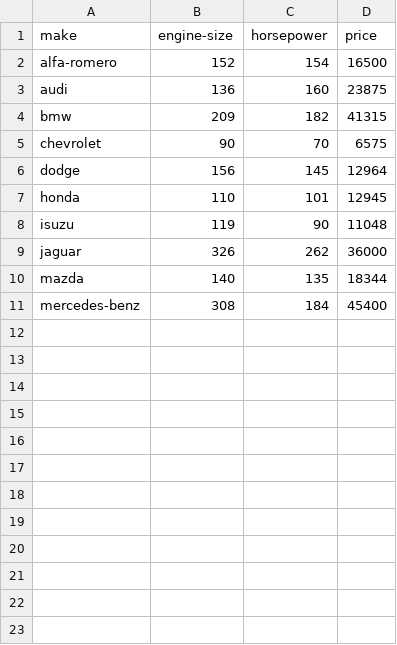
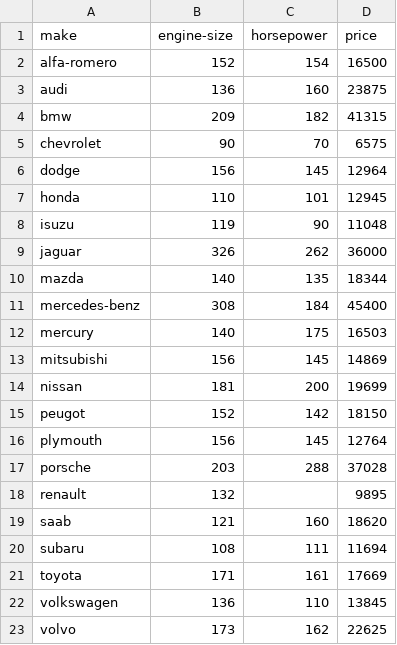
Before and after one commit to arnold1711/data_ap133, a CSV file: lab4_bar2.csv, drawn as a sheet.

Commit message:
Update lab4_bar2.csv

```diff
--- a/lab4_bar2.csv
+++ b/lab4_bar2.csv
@@ -11 +11,13 @@ mazda,140,135,18344
 mercedes-benz,308,184,45400
+mercury,140,175,16503
+mitsubishi,156,145,14869
+nissan,181,200,19699
+peugot,152,142,18150
+plymouth,156,145,12764
+porsche,203,288,37028
+renault,132,,9895
+saab,121,160,18620
+subaru,108,111,11694
+toyota,171,161,17669
+volkswagen,136,110,13845
+volvo,173,162,22625
```
